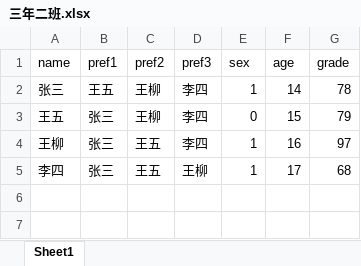
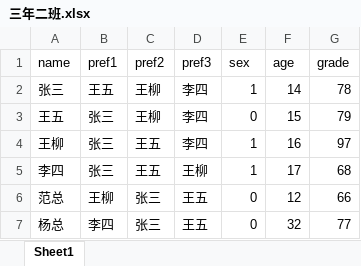
Before and after one commit to Fanisting/stable-roommate-field-exp, an Excel workbook: class/三年二班.xlsx, sheet Sheet1, drawn as a sheet; values as stored, in another font and other column widths than the file's, no borders; the diff names each change by its address in the sheet, - before the commit and + after, or states it on an @@ line.

```diff
--- a/class/三年二班.xlsx (sheet Sheet1)
+++ b/class/三年二班.xlsx (sheet Sheet1)
+row 6: 范总 | 王柳 | 张三 | 王五 | 0 | 12 | 66
+row 7: 杨总 | 李四 | 张三 | 王五 | 0 | 32 | 77
```
Also changed, not shown: class/三年三班.xlsx, 2 other files.
